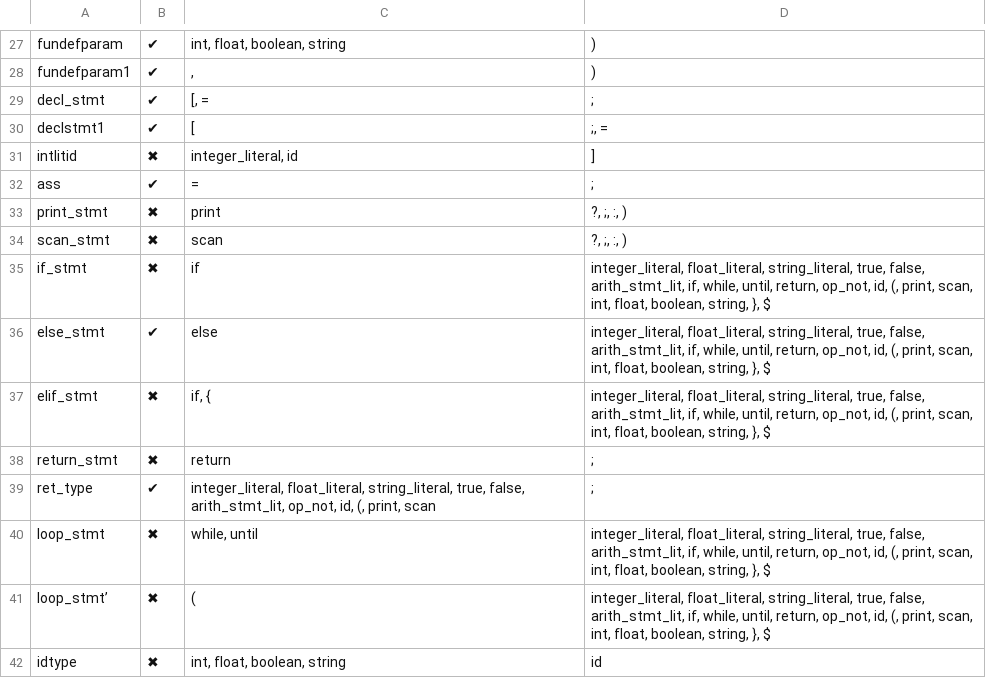
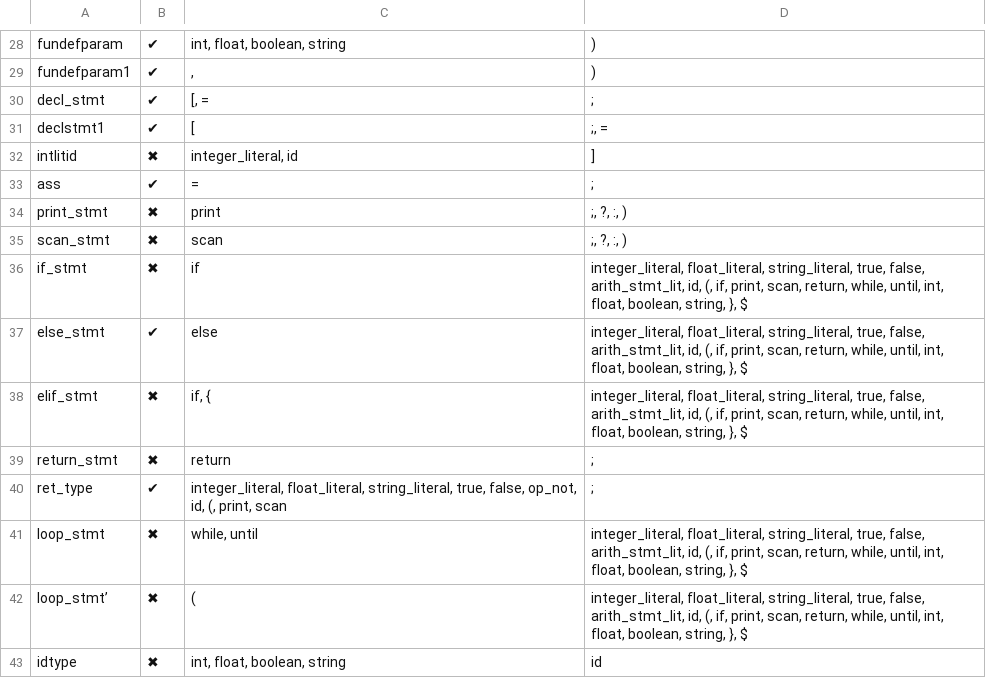
Before and after one commit to Sairaju-Dantuluri/Parser, a CSV file: First Follows.csv, drawn as a sheet; only a part is shown, gaps mark what is left out; the diff covers the shown part only.

```diff
--- a/First Follows.csv
+++ b/First Follows.csv
@@ -32,11 +33,11 @@ intlitid,✖,"integer_literal, id",]
 ass,✔,=,;
-print_stmt,✖,print,"?, ;, :, )"
-scan_stmt,✖,scan,"?, ;, :, )"
-if_stmt,✖,if,"integer_literal, float_literal, string_literal, true, false, arith_stmt_lit, if, while, until, return, op_not, id, (, print, scan, int, float, boolean, string, }, $"
-else_stmt,✔,else,"integer_literal, float_literal, string_literal, true, false, arith_stmt_lit, if, while, until, return, op_not, id, (, print, scan, int, float, boolean, string, }, $"
-elif_stmt,✖,"if, {","integer_literal, float_literal, string_literal, true, false, arith_stmt_lit, if, while, until, return, op_not, id, (, print, scan, int, float, boolean, string, }, $"
+print_stmt,✖,print,";, ?, :, )"
+scan_stmt,✖,scan,";, ?, :, )"
+if_stmt,✖,if,"integer_literal, float_literal, string_literal, true, false, arith_stmt_lit, id, (, if, print, scan, return, while, until, int, float, boolean, string, }, $"
+else_stmt,✔,else,"integer_literal, float_literal, string_literal, true, false, arith_stmt_lit, id, (, if, print, scan, return, while, until, int, float, boolean, string, }, $"
+elif_stmt,✖,"if, {","integer_literal, float_literal, string_literal, true, false, arith_stmt_lit, id, (, if, print, scan, return, while, until, int, float, boolean, string, }, $"
 return_stmt,✖,return,;
-ret_type,✔,"integer_literal, float_literal, string_literal, true, false, arith_stmt_lit, op_not, id, (, print, scan",;
-loop_stmt,✖,"while, until","integer_literal, float_literal, string_literal, true, false, arith_stmt_lit, if, while, until, return, op_not, id, (, print, scan, int, float, boolean, string, }, $"
-loop_stmt’,✖,(,"integer_literal, float_literal, string_literal, true, false, arith_stmt_lit, if, while, until, return, op_not, id, (, print, scan, int, float, boolean, string, }, $"
+ret_type,✔,"integer_literal, float_literal, string_literal, true, false, op_not, id, (, print, scan",;
+loop_stmt,✖,"while, until","integer_literal, float_literal, string_literal, true, false, arith_stmt_lit, id, (, if, print, scan, return, while, until, int, float, boolean, string, }, $"
+loop_stmt’,✖,(,"integer_literal, float_literal, string_literal, true, false, arith_stmt_lit, id, (, if, print, scan, return, while, until, int, float, boolean, string, }, $"
 idtype,✖,"int, float, boolean, string",id
```
Also changed, not shown: 1 added row and 22 edited cells elsewhere in this file, Parsetable.csv.
